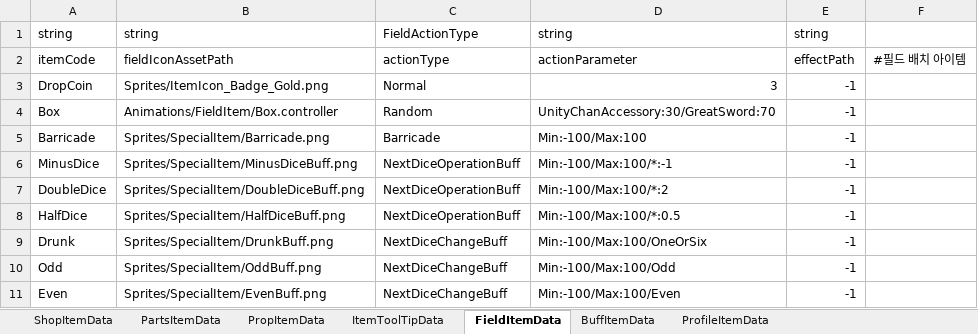
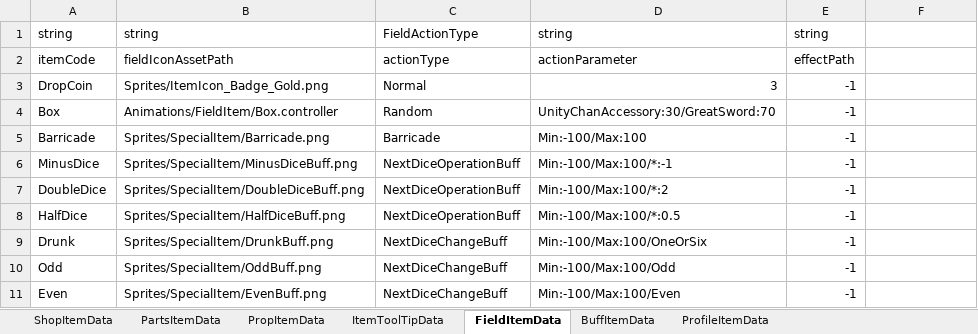
Before and after one commit to solhwi/SebamoScript, an Excel workbook: Excels/ItemTable.xlsx, sheet FieldItemData, drawn as a sheet; values as stored, in another font and other column widths than the file's, no borders; the diff names each change by its address in the sheet, - before the commit and + after, or states it on an @@ line.

Commit message:
귀찮군

```diff
--- a/Excels/ItemTable.xlsx (sheet FieldItemData)
+++ b/Excels/ItemTable.xlsx (sheet FieldItemData)
-F2: #필드 배치 아이템
+F2: (empty)
```
